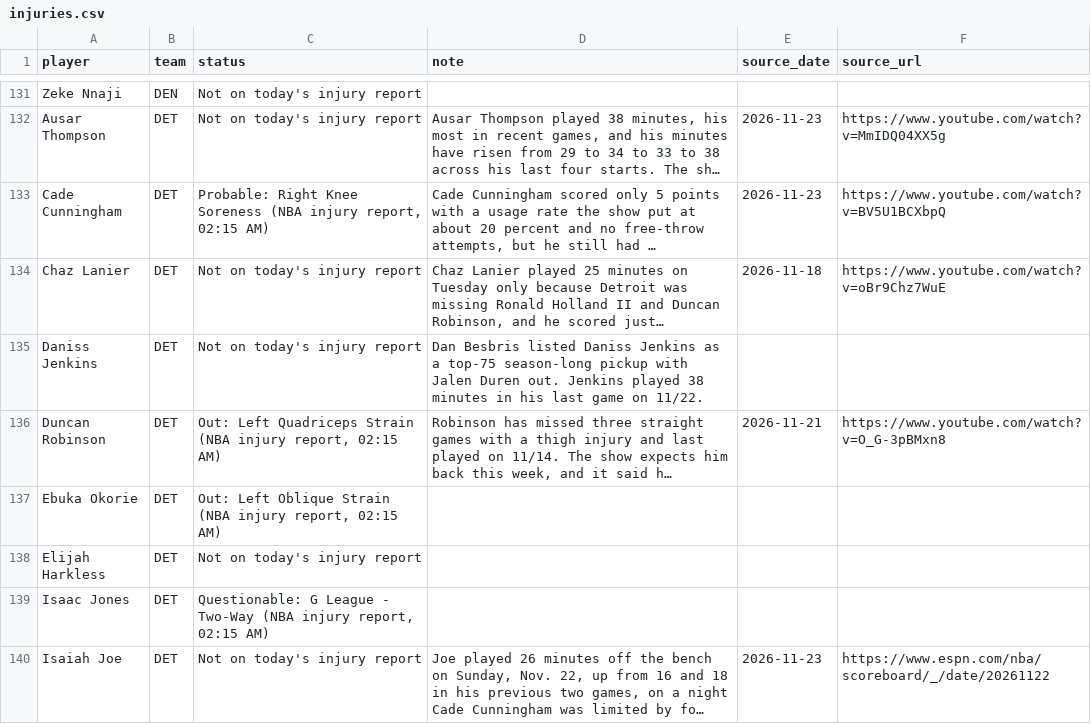
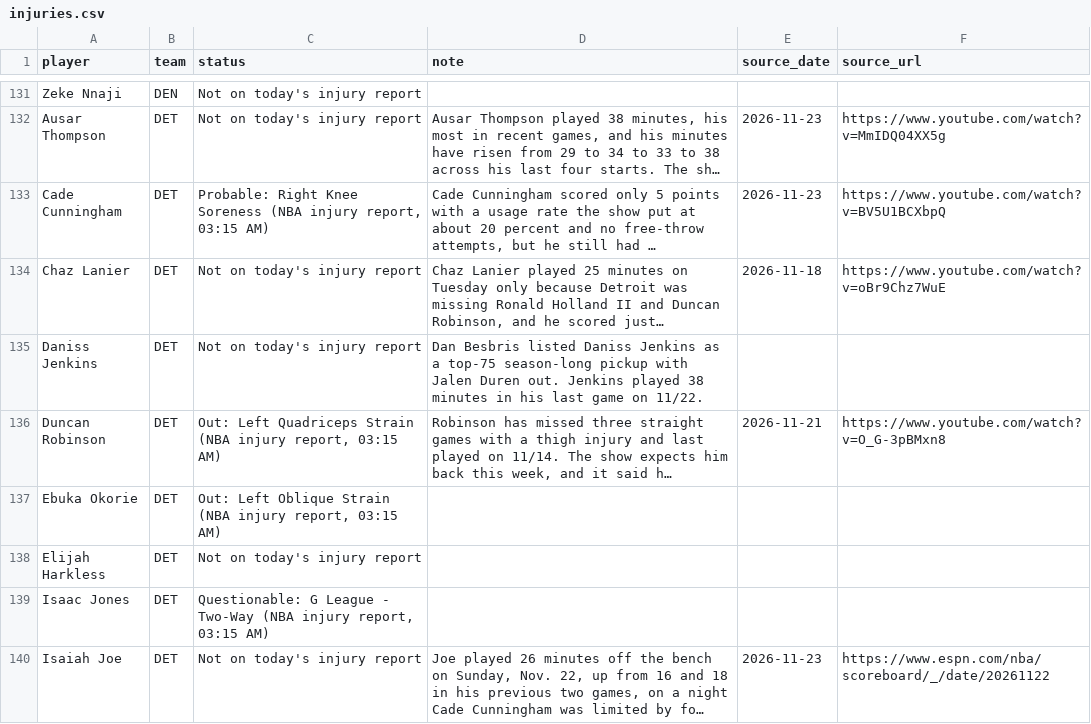
Before and after one commit to nascardataguy2/nba-2026-27, a CSV file: data/injuries.csv, drawn as a sheet; only a part is shown, gaps mark what is left out; long unchanged cells end in …; the diff covers the shown part only; the diff names each change by its address in the sheet, - before the commit and + after, or states it on an @@ line.

```diff
--- a/data/injuries.csv
+++ b/data/injuries.csv
-C133 (status): …injury report, 02:15 AM)
+C133 (status): …injury report, 03:15 AM)
-C136 (status): …injury report, 02:15 AM)
+C136 (status): …injury report, 03:15 AM)
-C137 (status): …injury report, 02:15 AM)
+C137 (status): …injury report, 03:15 AM)
-C139 (status): …injury report, 02:15 AM)
+C139 (status): …injury report, 03:15 AM)
```
Also changed, not shown: 16 edited cells elsewhere in this file, data/players.csv, 7 other files.
